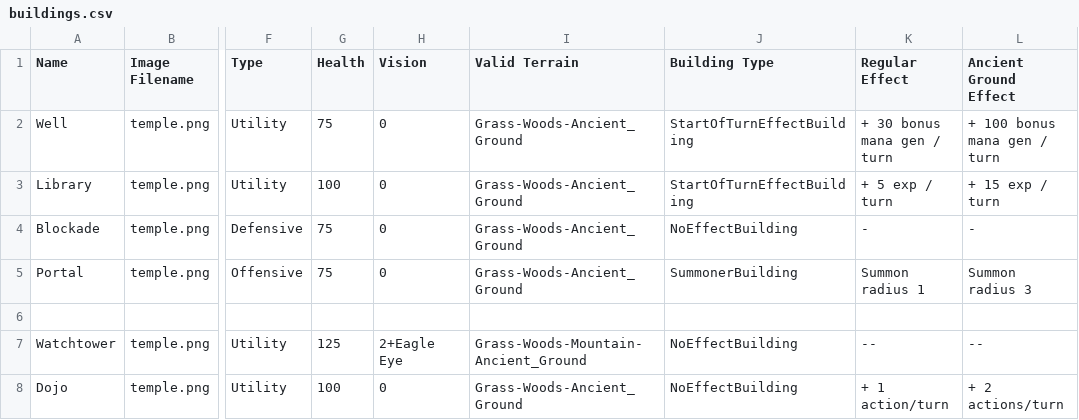
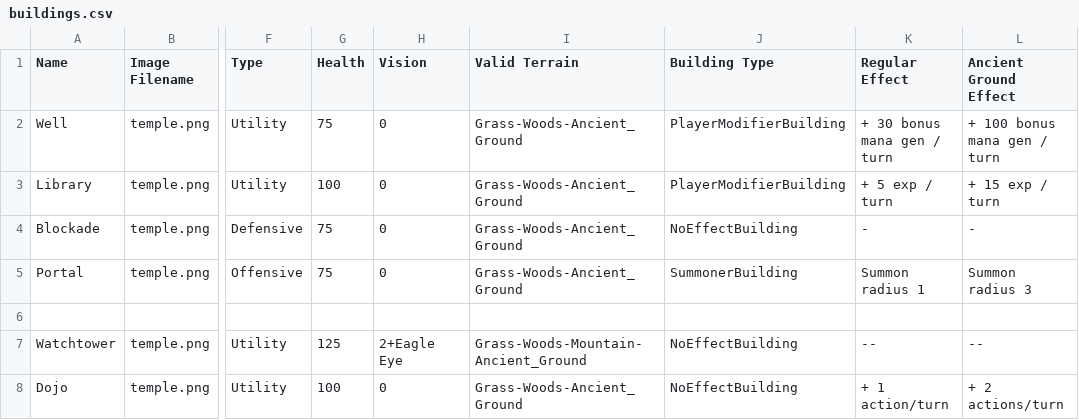
Before and after one commit to Mshnik/Fina, a CSV file: game/buildings.csv, drawn as a sheet; only a part is shown, gaps mark what is left out; the diff names each change by its address in the sheet, - before the commit and + after, or states it on an @@ line.

Commit message:
Change well and library back to player modifier

```diff
--- a/game/buildings.csv
+++ b/game/buildings.csv
-J2:J3 (Building Type): StartOfTurnEffectBuilding
+J2:J3 (Building Type): PlayerModifierBuilding
```
